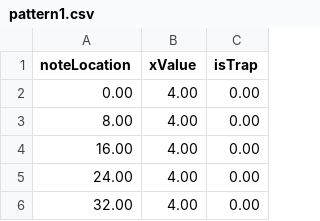
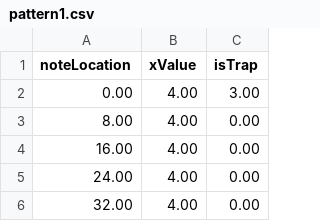
Before and after one commit to shstcs/Beat-Rush, a CSV file: Assets/@Resources/Sheets/Stage1/pattern1.csv, drawn as a sheet; only a part is shown.

```diff
--- a/Assets/@Resources/Sheets/Stage1/pattern1.csv
+++ b/Assets/@Resources/Sheets/Stage1/pattern1.csv
@@ -1,3 +1,3 @@
 noteLocation,xValue,isTrap
-0.00 ,4.00 ,0.00
+0.00 ,4.00 ,3.00
 8.00 ,4.00 ,0.00
```
Also changed, not shown: Assets/@Resources/Sheets/Stage2/pattern1.csv, Assets/@Resources/Sheets/Stage3/pattern1.csv, 8 other files.
